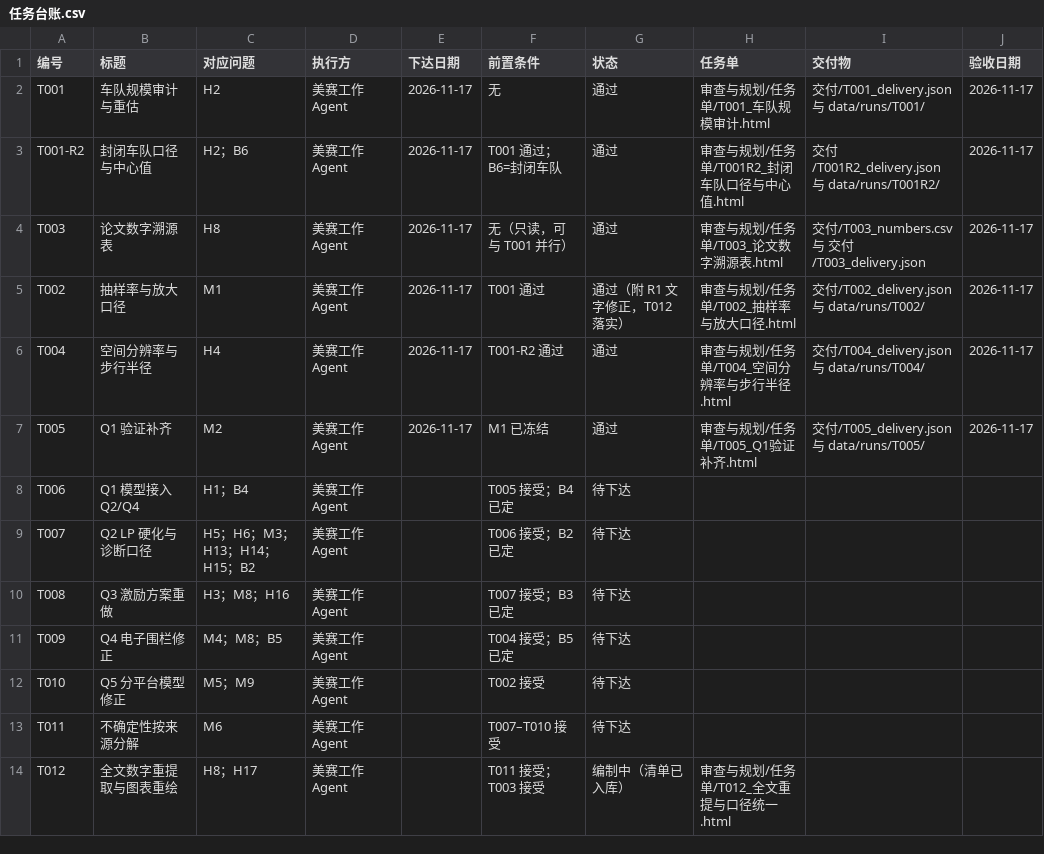
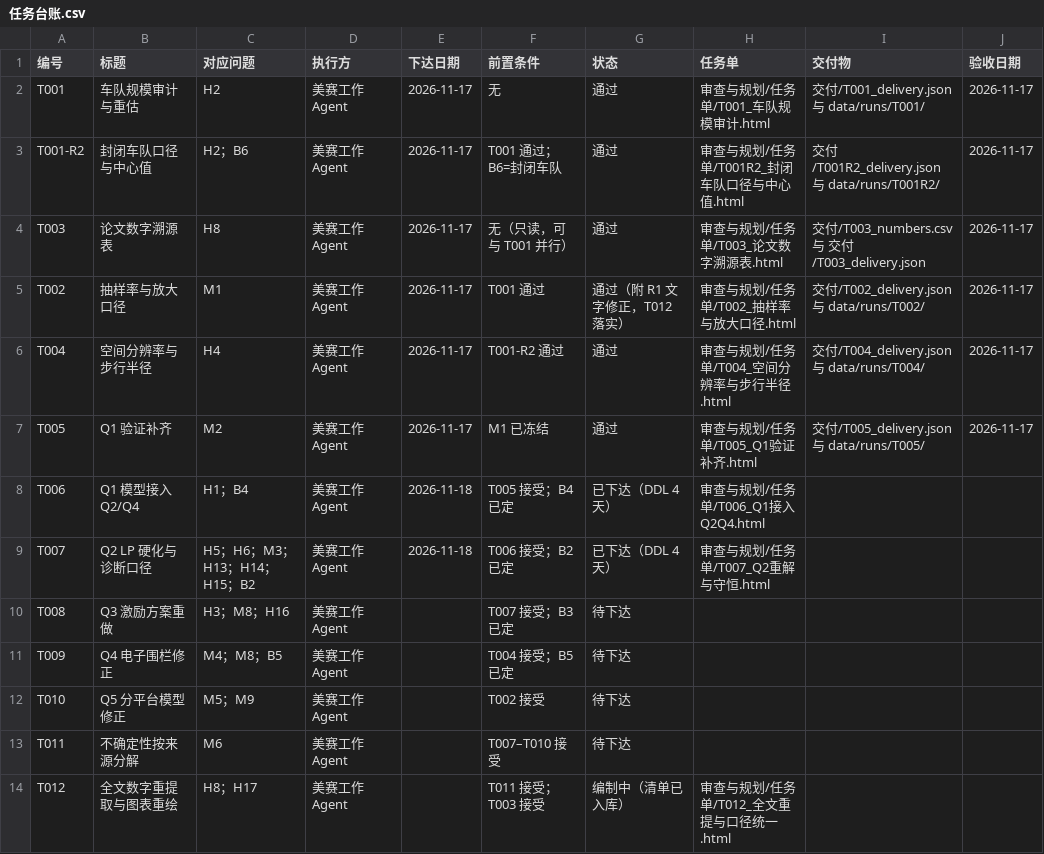
Before and after one commit to dc-rick/mcm-2026-cqu-problemc, a CSV file: 审查与规划/台账/任务台账.csv, drawn as a sheet; only a part is shown; the diff names each change by its address in the sheet, - before the commit and + after, or states it on an @@ line.

```diff
--- a/审查与规划/台账/任务台账.csv
+++ b/审查与规划/台账/任务台账.csv
-E8:E9 (下达日期): (empty)
+E8:E9 (下达日期): 2026-11-18
-G8:G9 (状态): 待下达
+G8:G9 (状态): 已下达（DDL 4 天）
-H8 (任务单): (empty)
+H8 (任务单): 审查与规划/任务单/T006_Q1接入Q2Q4.html
-H9 (任务单): (empty)
+H9 (任务单): 审查与规划/任务单/T007_Q2重解与守恒.html
```
Also changed, not shown: 审查与规划/台账/决策台账.csv, 3 other files.
